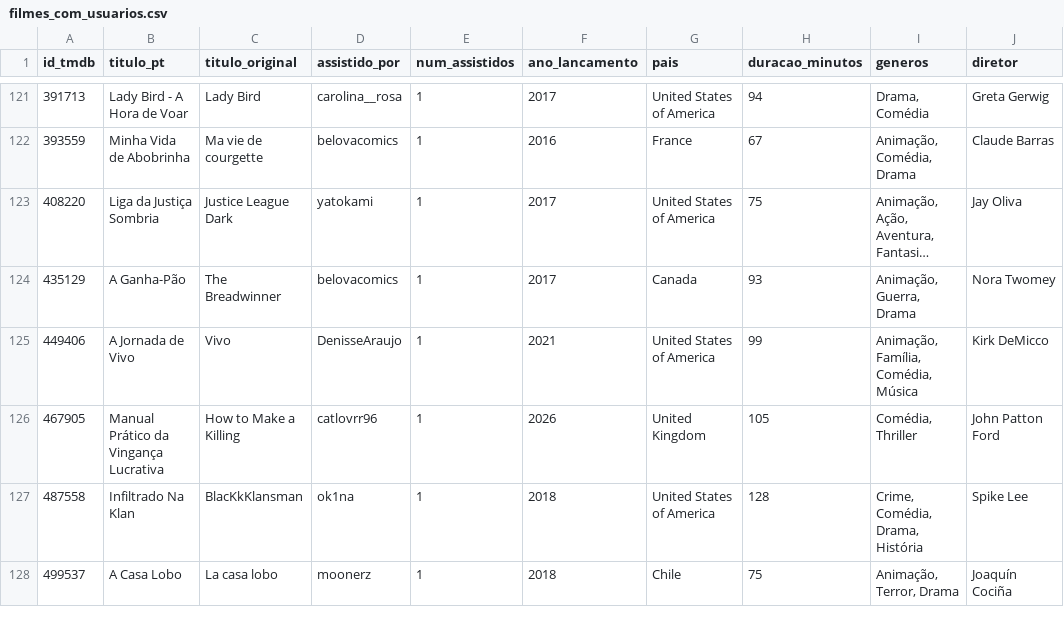
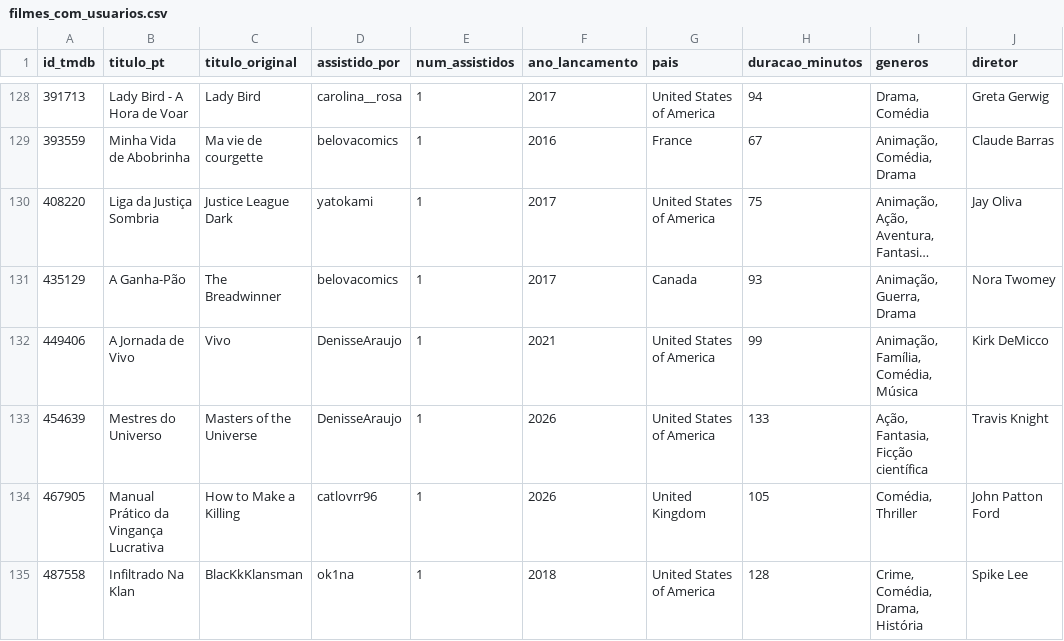
Before and after one commit to Gallicchio-Tavares/Analise-estatistica-participantes, a CSV file: 2026/filmes_com_usuarios.csv, drawn as a sheet; only a part is shown, gaps mark what is left out; the shorter side is filled out with more unchanged rows; long unchanged cells end in …; the diff covers the shown part only; the diff names each change by its address in the sheet, - before the commit and + after, or states it on an @@ line.

```diff
--- a/2026/filmes_com_usuarios.csv
+++ b/2026/filmes_com_usuarios.csv
+row 133: 454639 | Mestres do Universo | Masters of the Universe | DenisseAraujo | 1 | 2026 | United States of America | 133 | Ação, Fantasia, Ficção científica | Travis Knight
```
Also changed, not shown: 16 added rows and 7 edited cells elsewhere in this file, 2026/filmes_vistos.csv, 2026/missoes.csv, 2 other files.
